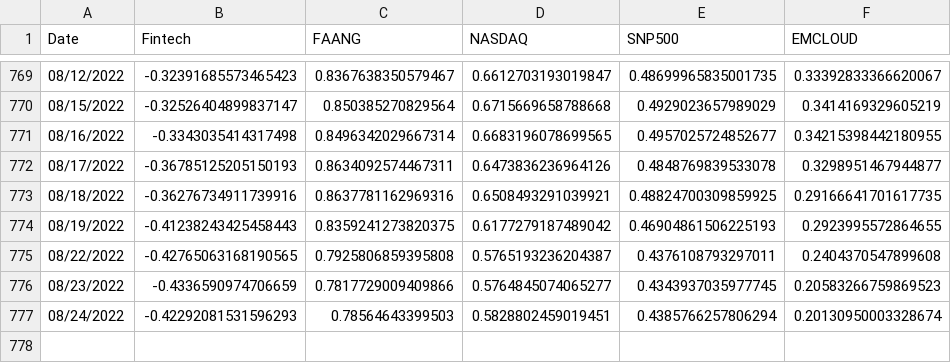
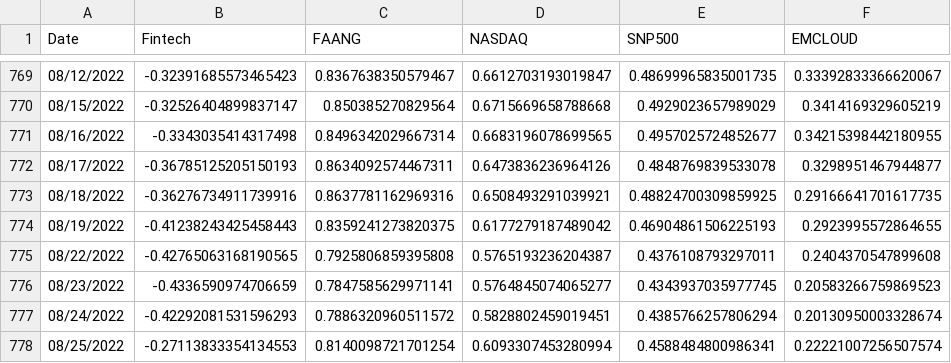
Before and after one commit to AmieRamie/findex, a CSV file: Indexes3Y.csv, drawn as a sheet; only a part is shown, gaps mark what is left out.

Commit message:
committing files

```diff
--- a/Indexes3Y.csv
+++ b/Indexes3Y.csv
@@ -775,3 +775,4 @@ Date,Fintech,FAANG,NASDAQ,SNP500,EMCLOUD
 08/22/2022,-0.42765063168190565,0.7925806859395808,0.5765193236204387,0.4376108793297011,0.2404370547899608
-08/23/2022,-0.4336590974706659,0.7817729009409866,0.5764845074065277,0.4343937035977745,0.20583266759869523
-08/24/2022,-0.42292081531596293,0.78564643399503,0.5828802459019451,0.4385766257806294,0.20130950003328674
+08/23/2022,-0.4336590974706659,0.7847585629971141,0.5764845074065277,0.4343937035977745,0.20583266759869523
+08/24/2022,-0.42292081531596293,0.7886320960511572,0.5828802459019451,0.4385766257806294,0.20130950003328674
+08/25/2022,-0.27113833354134553,0.8140098721701254,0.6093307453280994,0.4588484800986341,0.22221007256507574
```
